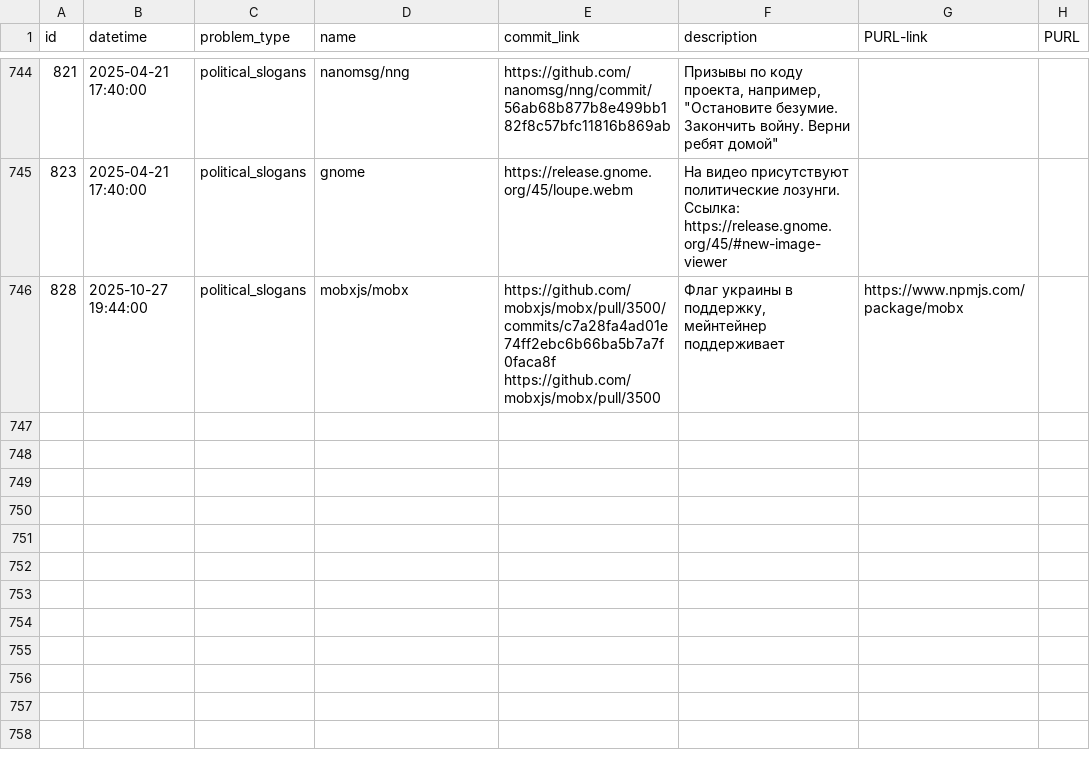
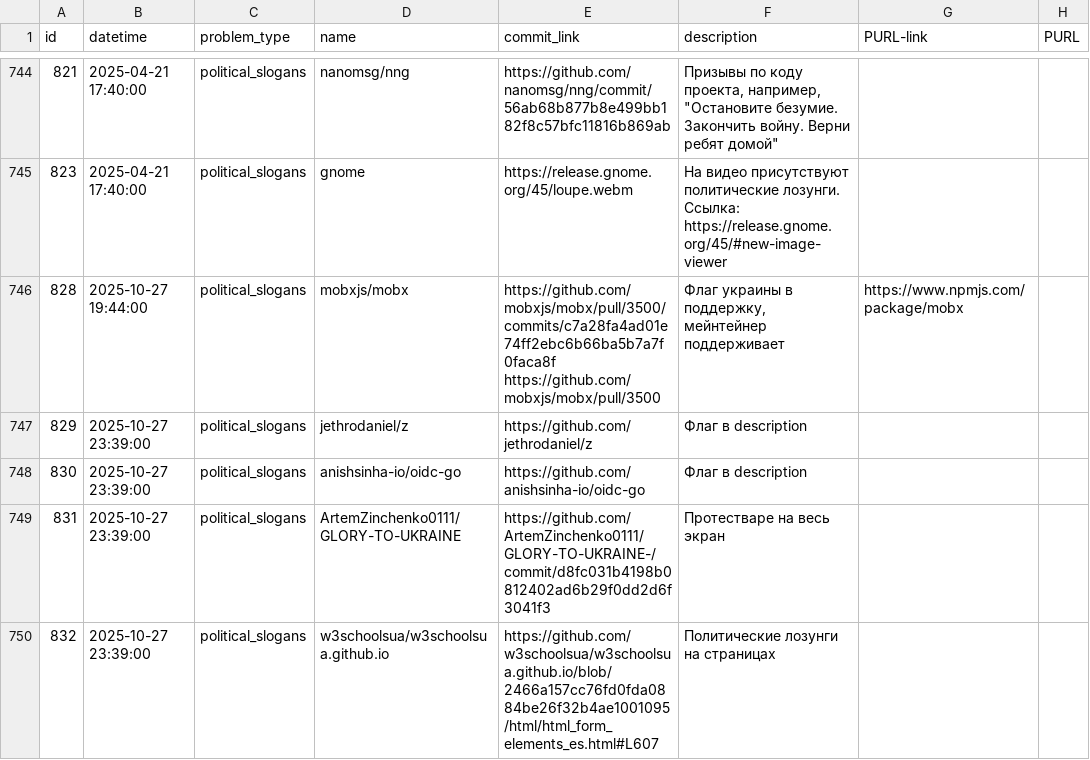
Before and after one commit to toxic-repos/toxic-repos, a CSV file: data/csv/toxic-repos.csv, drawn as a sheet; only a part is shown, gaps mark what is left out; the diff names each change by its address in the sheet, - before the commit and + after, or states it on an @@ line.

Commit message:
Подборка клоунов из GloRy UKRAINE

```diff
--- a/data/csv/toxic-repos.csv
+++ b/data/csv/toxic-repos.csv
+row 747: 829 | 2025-10-27 23:39:00 | political_slogans | jethrodaniel/z | https://github.com/jethrodaniel/z | Флаг в description
+row 748: 830 | 2025-10-27 23:39:00 | political_slogans | anishsinha-io/oidc-go | https://github.com/anishsinha-io/oidc-go | Флаг в description
+row 749: 831 | 2025-10-27 23:39:00 | political_slogans | ArtemZinchenko0111/GLORY-TO-UKRAINE | https://github.com/ArtemZinchenko0111/GLORY-TO-UKRAINE-/commit/d8fc031b4198b0812402ad6b29f0dd2d6f3041f3 | Протестваре на весь экран
+row 750: 832 | 2025-10-27 23:39:00 | political_slogans | w3schoolsua/w3schoolsua.github.io | https://github.com/w3schoolsua/w3schoolsua.github.io/blob/2466a157cc76fd0fda0884be26f32b4ae1001095/html/html_form_elements_es.html#L607 | Политические лозунги на страницах
```
Also changed, not shown: 3 other files.
